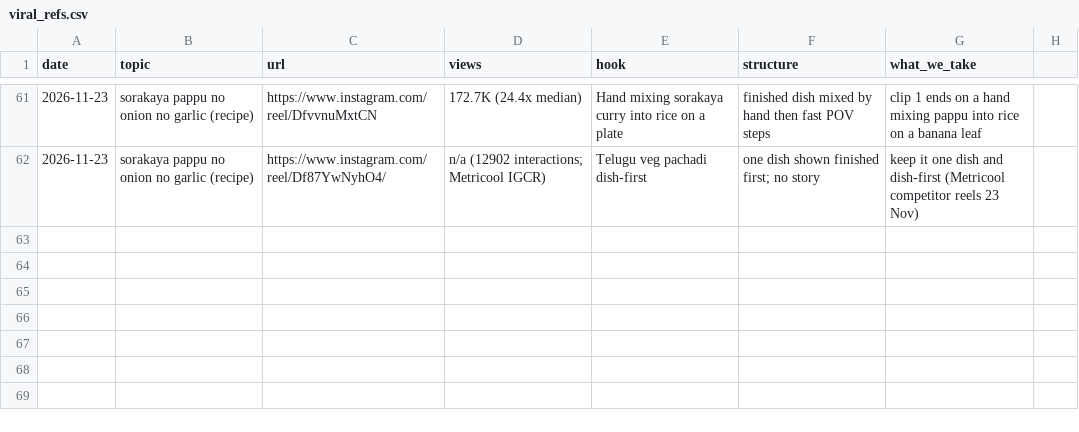
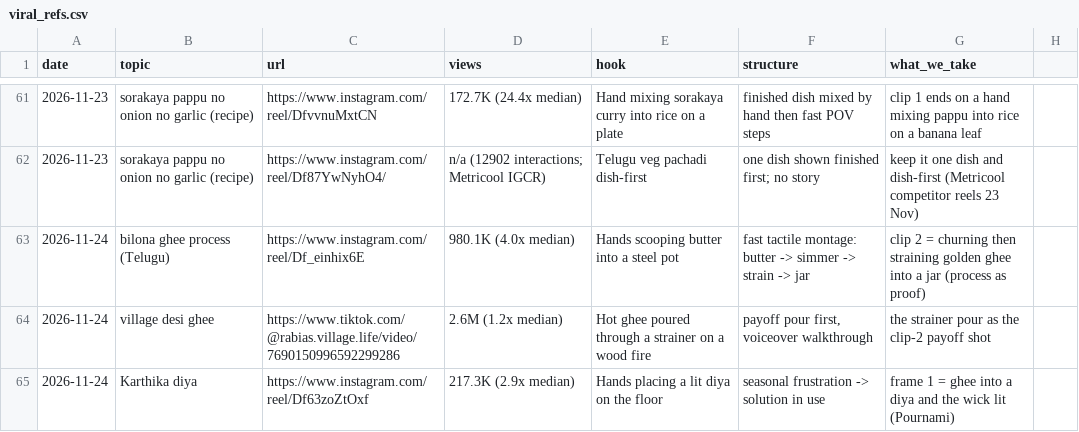
Before and after one commit to gjsgopi-dev/pureorganiczone-reels, a CSV file: insights/viral_refs.csv, drawn as a sheet; only a part is shown, gaps mark what is left out; the diff names each change by its address in the sheet, - before the commit and + after, or states it on an @@ line.

```diff
--- a/insights/viral_refs.csv
+++ b/insights/viral_refs.csv
+row 63: 2026-11-24 | bilona ghee process (Telugu) | https://www.instagram.com/reel/Df_einhix6E | 980.1K (4.0x median) | Hands scooping butter into a steel pot | fast tactile montage: butter -> simmer -> strain -> jar | clip 2 = churning then straining golden ghee into a jar (process as proof)
+row 64: 2026-11-24 | village desi ghee | https://www.tiktok.com/@rabias.village.life/video/7690150996592299286 | 2.6M (1.2x median) | Hot ghee poured through a strainer on a wood fire | payoff pour first, voiceover walkthrough | the strainer pour as the clip-2 payoff shot
+row 65: 2026-11-24 | Karthika diya | https://www.instagram.com/reel/Df63zoZtOxf | 217.3K (2.9x median) | Hands placing a lit diya on the floor | seasonal frustration -> solution in use | frame 1 = ghee into a diya and the wick lit (Pournami)
```
Also changed, not shown: 3 other files.
